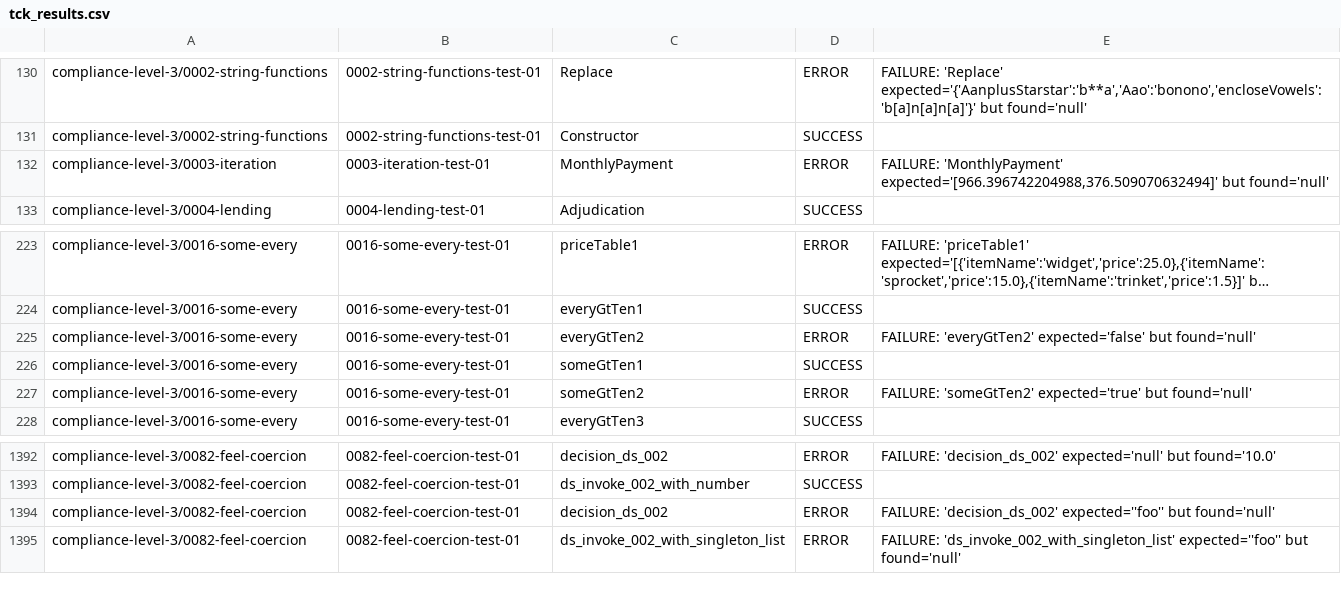
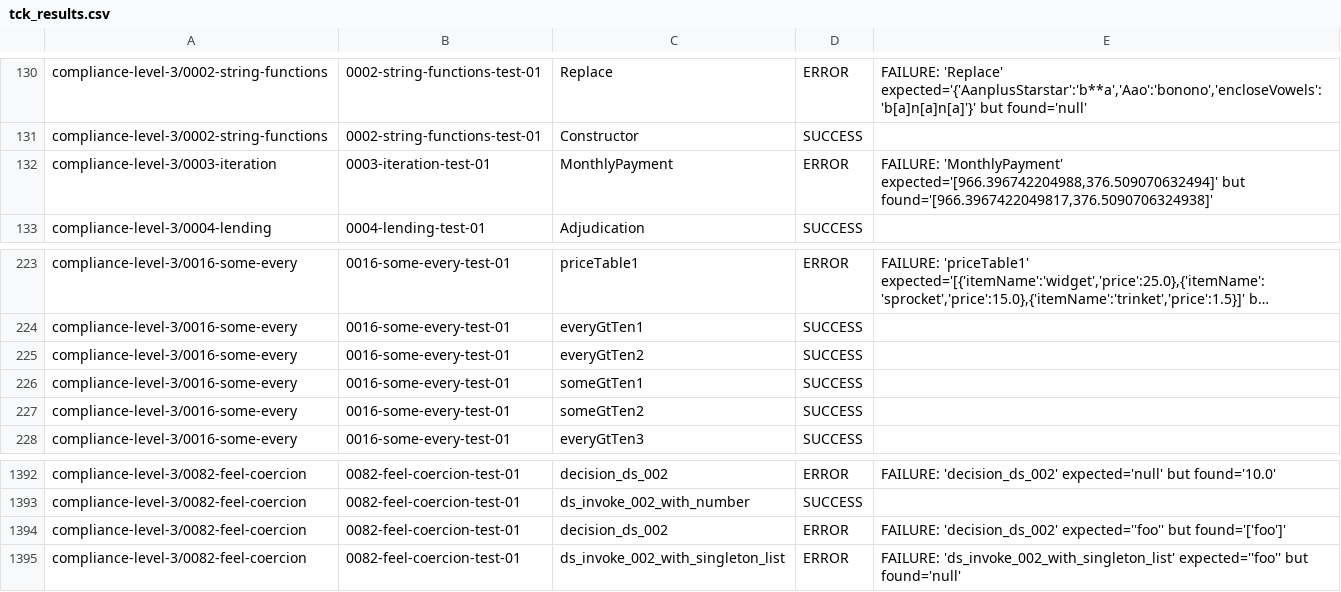
Before and after one commit to omnixs/orion, a CSV file: dat/tck-baselines/2.1.1/tck_results.csv, drawn as a sheet; only a part is shown, gaps mark what is left out; long unchanged cells end in …; the diff covers the shown part only.

```diff
--- a/dat/tck-baselines/2.1.1/tck_results.csv
+++ b/dat/tck-baselines/2.1.1/tck_results.csv
@@ -131,3 +131,3 @@
 "compliance-level-3/0002-string-functions","0002-string-functions-test-01","Constructor","SUCCESS",""
-"compliance-level-3/0003-iteration","0003-iteration-test-01","MonthlyPayment","ERROR","FAILURE: 'MonthlyPayment' expected='[966.396742204988,376.509070632494]' but found='null'"
+"compliance-level-3/0003-iteration","0003-iteration-test-01","MonthlyPayment","ERROR","FAILURE: 'MonthlyPayment' expected='[966.396742204988,376.509070632494]' but found='[966.3967422049817,376.5090706324938]'"
 "compliance-level-3/0004-lending","0004-lending-test-01","Adjudication","SUCCESS",""
@@ -224,5 +224,5 @@
 "compliance-level-3/0016-some-every","0016-some-every-test-01","everyGtTen1","SUCCESS",""
-"compliance-level-3/0016-some-every","0016-some-every-test-01","everyGtTen2","ERROR","FAILURE: 'everyGtTen2' expected='false' but found='null'"
+"compliance-level-3/0016-some-every","0016-some-every-test-01","everyGtTen2","SUCCESS",""
 "compliance-level-3/0016-some-every","0016-some-every-test-01","someGtTen1","SUCCESS",""
-"compliance-level-3/0016-some-every","0016-some-every-test-01","someGtTen2","ERROR","FAILURE: 'someGtTen2' expected='true' but found='null'"
+"compliance-level-3/0016-some-every","0016-some-every-test-01","someGtTen2","SUCCESS",""
 "compliance-level-3/0016-some-every","0016-some-every-test-01","everyGtTen3","SUCCESS",""
@@ -1393,3 +1393,3 @@
 "compliance-level-3/0082-feel-coercion","0082-feel-coercion-test-01","ds_invoke_002_with_number","SUCCESS",""
-"compliance-level-3/0082-feel-coercion","0082-feel-coercion-test-01","decision_ds_002","ERROR","FAILURE: 'decision_ds_002' expected=''foo'' but found='null'"
+"compliance-level-3/0082-feel-coercion","0082-feel-coercion-test-01","decision_ds_002","ERROR","FAILURE: 'decision_ds_002' expected=''foo'' but found='['foo']'"
 "compliance-level-3/0082-feel-coercion","0082-feel-coercion-test-01","ds_invoke_002_with_singleton_list","ERROR","FAILURE: 'ds_invoke_002_with_singleton_list' expected=''foo'' but found='null'"
```
Also changed, not shown: 66 edited cells elsewhere in this file, 1 other file.
